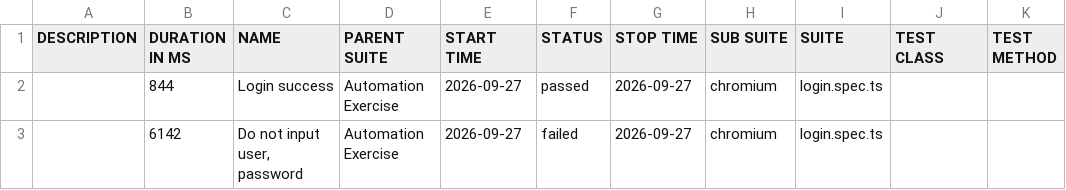
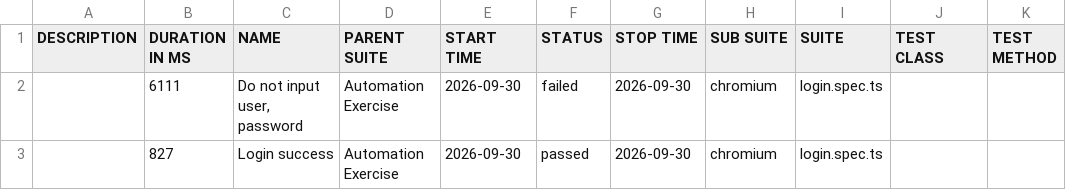
Before and after one commit to Toanncan/automation-exercise-ts, a CSV file: data/suites.csv, drawn as a sheet.

```diff
--- a/data/suites.csv
+++ b/data/suites.csv
@@ -1,3 +1,3 @@
 "DESCRIPTION","DURATION IN MS","NAME","PARENT SUITE","START TIME","STATUS","STOP TIME","SUB SUITE","SUITE","TEST CLASS","TEST METHOD"
-"","844","Login success","Automation Exercise","2026-09-27","passed","2026-09-27","chromium","login.spec.ts","",""
-"","6142","Do not input user, password","Automation Exercise","2026-09-27","failed","2026-09-27","chromium","login.spec.ts","",""
+"","6111","Do not input user, password","Automation Exercise","2026-09-30","failed","2026-09-30","chromium","login.spec.ts","",""
+"","827","Login success","Automation Exercise","2026-09-30","passed","2026-09-30","chromium","login.spec.ts","",""
```
Also changed, not shown: 49 other files.
